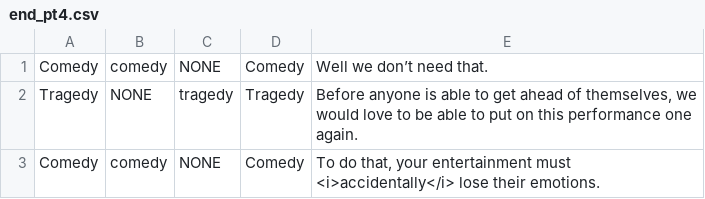
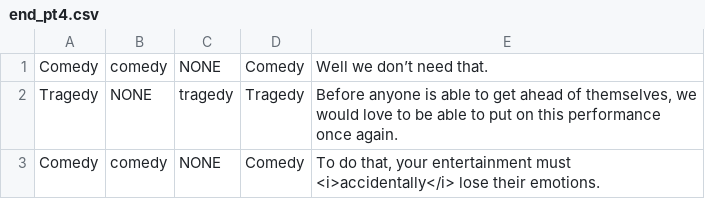
Before and after one commit to Jobless-Jesters/Celestial-Circus, a CSV file: Assets/Dialogue/csv files/end_pt4.csv, drawn as a sheet.

```diff
--- a/Assets/Dialogue/csv files/end_pt4.csv
+++ b/Assets/Dialogue/csv files/end_pt4.csv
@@ -1,3 +1,3 @@
 Comedy,comedy,NONE,Comedy,"Well we don’t need that."
-Tragedy,NONE,tragedy,Tragedy,"Before anyone is able to get ahead of themselves, we would love to be able to put on this performance one again."
+Tragedy,NONE,tragedy,Tragedy,"Before anyone is able to get ahead of themselves, we would love to be able to put on this performance once again."
 Comedy,comedy,NONE,Comedy,"To do that, your entertainment must <i>accidentally</i> lose their emotions."
```
Also changed, not shown: Assets/Dialogue/csv files/com_pt3.csv, 1 other file.
